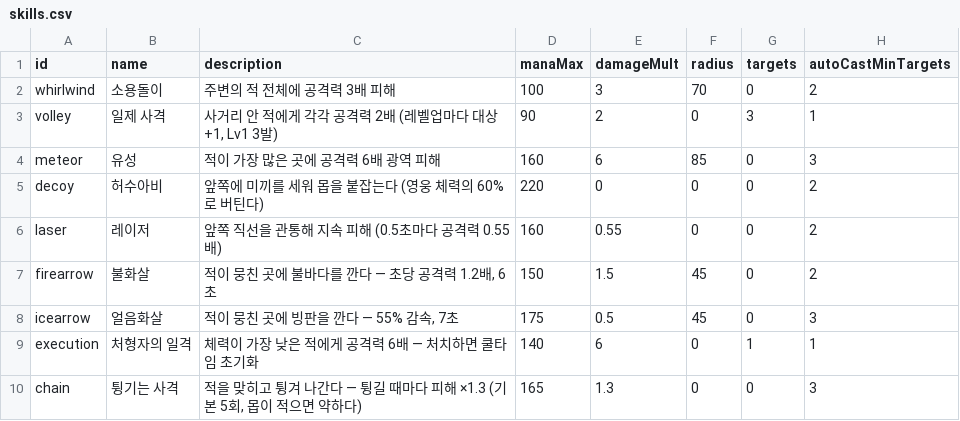
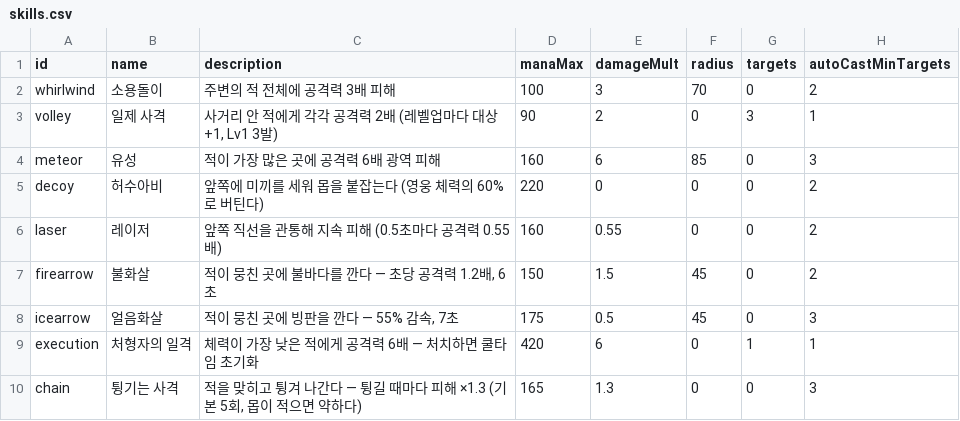
Before and after one commit to acee90/game_TD, a CSV file: docs/balance/skills.csv, drawn as a sheet.

```diff
--- a/docs/balance/skills.csv
+++ b/docs/balance/skills.csv
@@ -8,3 +8,3 @@ firearrow,불화살,"적이 뭉친 곳에 불바다를 깐다 — 초당 공격
 icearrow,얼음화살,"적이 뭉친 곳에 빙판을 깐다 — 55% 감속, 7초",175,0.5,45,0,3
-execution,처형자의 일격,체력이 가장 낮은 적에게 공격력 6배 — 처치하면 쿨타임 초기화,140,6,0,1,1
+execution,처형자의 일격,체력이 가장 낮은 적에게 공격력 6배 — 처치하면 쿨타임 초기화,420,6,0,1,1
 chain,튕기는 사격,"적을 맞히고 튕겨 나간다 — 튕길 때마다 피해 ×1.3 (기본 5회, 몹이 적으면 약하다)",165,1.3,0,0,3
```
Also changed, not shown: docs/balance/hero-constants.csv, docs/balance/hero-power-curve.csv, 22 other files.
